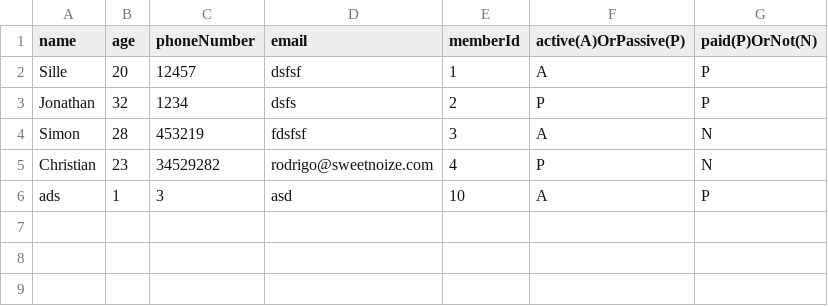
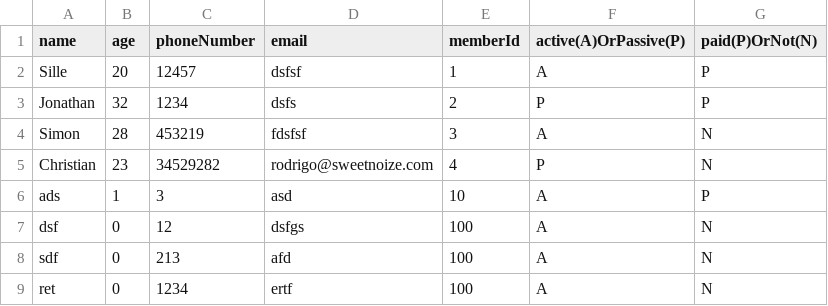
Before and after one commit to JWillumsen89/Delfinen, a CSV file: MemberBase.csv, drawn as a sheet; the diff names each change by its address in the sheet, - before the commit and + after, or states it on an @@ line.

Commit message:
Added memberID save number to txt file

```diff
--- a/MemberBase.csv
+++ b/MemberBase.csv
+row 7: dsf | 0 | 12 | dsfgs | 100 | A | N
+row 8: sdf | 0 | 213 | afd | 100 | A | N
+row 9: ret | 0 | 1234 | ertf | 100 | A | N
```
Also changed, not shown: 3 other files.
